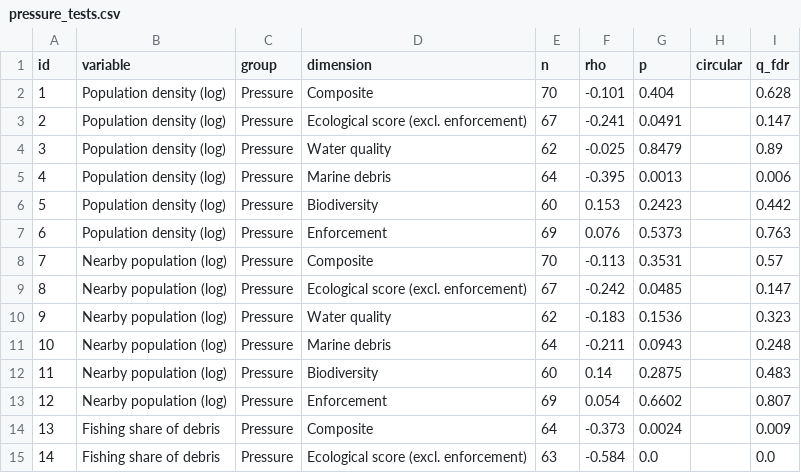
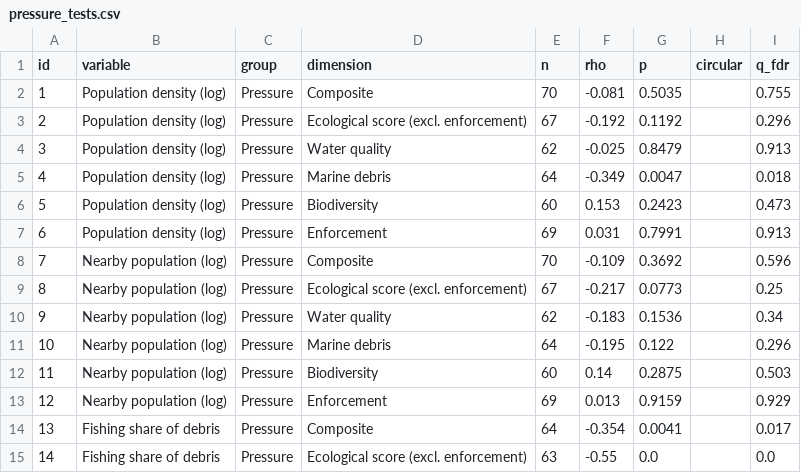
Before and after one commit to Juliah1121/Taiwan_MPA, a CSV file: en/data/pressure_tests.csv, drawn as a sheet; only a part is shown; the diff covers the shown part only.

```diff
--- a/en/data/pressure_tests.csv
+++ b/en/data/pressure_tests.csv
@@ -1,15 +1,15 @@
 id,variable,group,dimension,n,rho,p,circular,q_fdr
-1,Population density (log),Pressure,Composite,70,-0.101,0.404,,0.628
-2,Population density (log),Pressure,Ecological score (excl. enforcement),67,-0.241,0.0491,,0.147
-3,Population density (log),Pressure,Water quality,62,-0.025,0.8479,,0.89
-4,Population density (log),Pressure,Marine debris,64,-0.395,0.0013,,0.006
-5,Population density (log),Pressure,Biodiversity,60,0.153,0.2423,,0.442
-6,Population density (log),Pressure,Enforcement,69,0.076,0.5373,,0.763
-7,Nearby population (log),Pressure,Composite,70,-0.113,0.3531,,0.57
-8,Nearby population (log),Pressure,Ecological score (excl. enforcement),67,-0.242,0.0485,,0.147
-9,Nearby population (log),Pressure,Water quality,62,-0.183,0.1536,,0.323
-10,Nearby population (log),Pressure,Marine debris,64,-0.211,0.0943,,0.248
-11,Nearby population (log),Pressure,Biodiversity,60,0.14,0.2875,,0.483
-12,Nearby population (log),Pressure,Enforcement,69,0.054,0.6602,,0.807
-13,Fishing share of debris,Pressure,Composite,64,-0.373,0.0024,,0.009
-14,Fishing share of debris,Pressure,Ecological score (excl. enforcement),63,-0.584,0.0,,0.0
+1,Population density (log),Pressure,Composite,70,-0.081,0.5035,,0.755
+2,Population density (log),Pressure,Ecological score (excl. enforcement),67,-0.192,0.1192,,0.296
+3,Population density (log),Pressure,Water quality,62,-0.025,0.8479,,0.913
+4,Population density (log),Pressure,Marine debris,64,-0.349,0.0047,,0.018
+5,Population density (log),Pressure,Biodiversity,60,0.153,0.2423,,0.473
+6,Population density (log),Pressure,Enforcement,69,0.031,0.7991,,0.913
+7,Nearby population (log),Pressure,Composite,70,-0.109,0.3692,,0.596
+8,Nearby population (log),Pressure,Ecological score (excl. enforcement),67,-0.217,0.0773,,0.25
+9,Nearby population (log),Pressure,Water quality,62,-0.183,0.1536,,0.34
+10,Nearby population (log),Pressure,Marine debris,64,-0.195,0.122,,0.296
+11,Nearby population (log),Pressure,Biodiversity,60,0.14,0.2875,,0.503
+12,Nearby population (log),Pressure,Enforcement,69,0.013,0.9159,,0.929
+13,Fishing share of debris,Pressure,Composite,64,-0.354,0.0041,,0.017
+14,Fishing share of debris,Pressure,Ecological score (excl. enforcement),63,-0.55,0.0,,0.0
```
Also changed, not shown: 50 edited cells elsewhere in this file, en/data/cluster_mpa.csv, en/data/cluster_profiles.csv, 10 other files.
